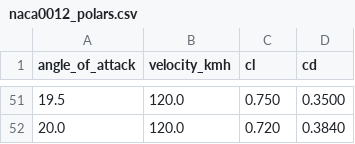
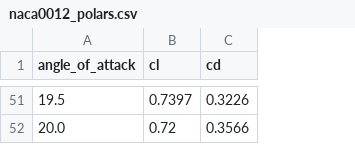
Before and after one commit to SebiSomu/AeroTwin, a CSV file: backend/datasets/naca0012_polars.csv, drawn as a sheet; only a part is shown, gaps mark what is left out; removed rows and columns are numbered as before the commit, all else as after; the diff covers the shown part only; the diff names each change by its address in the sheet, - before the commit and + after, or states it on an @@ line.

```diff
--- a/backend/datasets/naca0012_polars.csv
+++ b/backend/datasets/naca0012_polars.csv
-column B (velocity_kmh), rows 51-52: 120.0 | 120.0
-B51 (cl): 0.750
+B51 (cl): 0.7397
-C51 (cd): 0.3500
+C51 (cd): 0.3226
-B52 (cl): 0.720
+B52 (cl): 0.72
-C52 (cd): 0.3840
+C52 (cd): 0.3566
```
Also changed, not shown: 95 edited cells elsewhere in this file.
